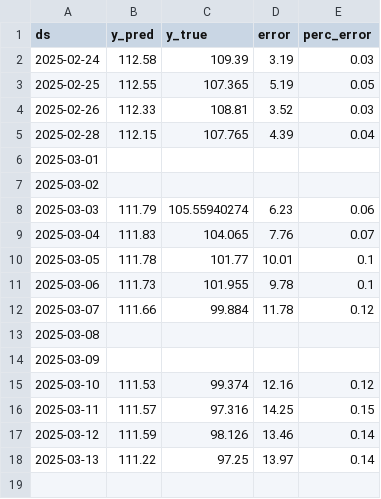
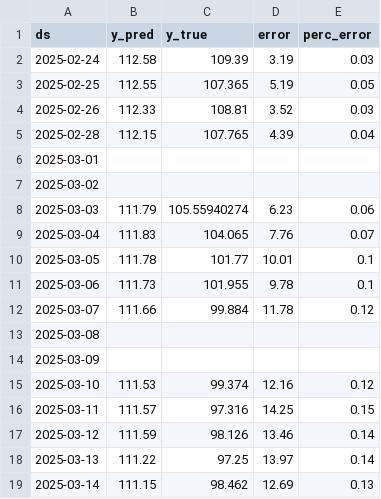
Before and after one commit to lalutir/predicting-s-p-500, a CSV file: Code/Datasets/2_week_error.csv, drawn as a sheet.

```diff
--- a/Code/Datasets/2_week_error.csv
+++ b/Code/Datasets/2_week_error.csv
@@ -18 +18,2 @@ ds,y_pred,y_true,error,perc_error
 2025-03-13,111.22,97.25,13.97,0.14
+2025-03-14,111.15,98.462,12.69,0.13
```
Also changed, not shown: Code/Datasets/1_week_error.csv, Code/Datasets/Predicted closing values 1_day.csv, 8 other files.
